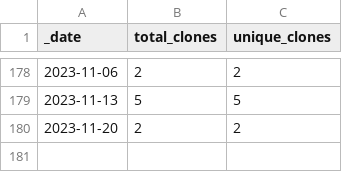
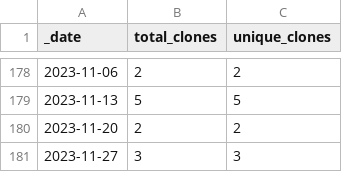
Before and after one commit to opentecr/opentecr-data, a CSV file: traffic/clones.csv, drawn as a sheet; only a part is shown, gaps mark what is left out; the diff names each change by its address in the sheet, - before the commit and + after, or states it on an @@ line.

Commit message:
GitHub traffic

```diff
--- a/traffic/clones.csv
+++ b/traffic/clones.csv
+row 181: 2023-11-27 | 3 | 3
```
Also changed, not shown: 1 other file.
